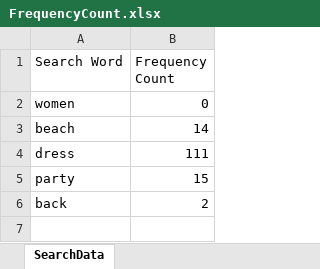
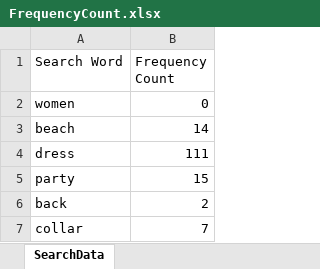
Before and after one commit to jayati2031/Fashion-Frenzy-Backend, an Excel workbook: FrequencyCount.xlsx, sheet SearchData, drawn as a sheet; values as stored, in another font and other column widths than the file's, no borders; the diff names each change by its address in the sheet, - before the commit and + after, or states it on an @@ line.

```diff
--- a/FrequencyCount.xlsx (sheet SearchData)
+++ b/FrequencyCount.xlsx (sheet SearchData)
+row 7: collar | 7
```
Also changed, not shown: src/main/resources/menAmazonHoodie.xlsx, src/main/resources/menAmazonShirt.xlsx, 35 other files.
